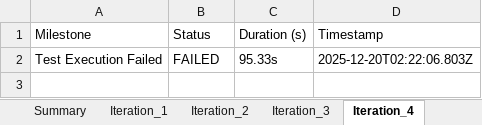
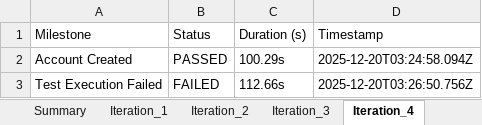
Before and after one commit to amitmishra0041-coder/Test-Automation-Portal, an Excel workbook: WB_Test_Report_2025-12-20.xlsx, sheet Iteration_4, drawn as a sheet; values as stored, in another font and other column widths than the file's, no borders; addresses are those after the commit; the diff names each change by its address in the sheet, - before the commit and + after, or states it on an @@ line.

```diff
--- a/WB_Test_Report_2025-12-20.xlsx (sheet Iteration_4)
+++ b/WB_Test_Report_2025-12-20.xlsx (sheet Iteration_4)
+row 2: Account Created | PASSED | 100.29s | 2025-12-20T03:24:58.094Z
-C3 (Duration (s)): 95.33s
+C3 (Duration (s)): 112.66s
-D3 (Timestamp): 2025-12-20T02:22:06.803Z
+D3 (Timestamp): 2025-12-20T03:26:50.756Z
```
Also changed, not shown: sheet Summary, sheet Iteration_2, sheet Iteration_3, sheet Iteration_1, other sheet tabs, 34 other files.
